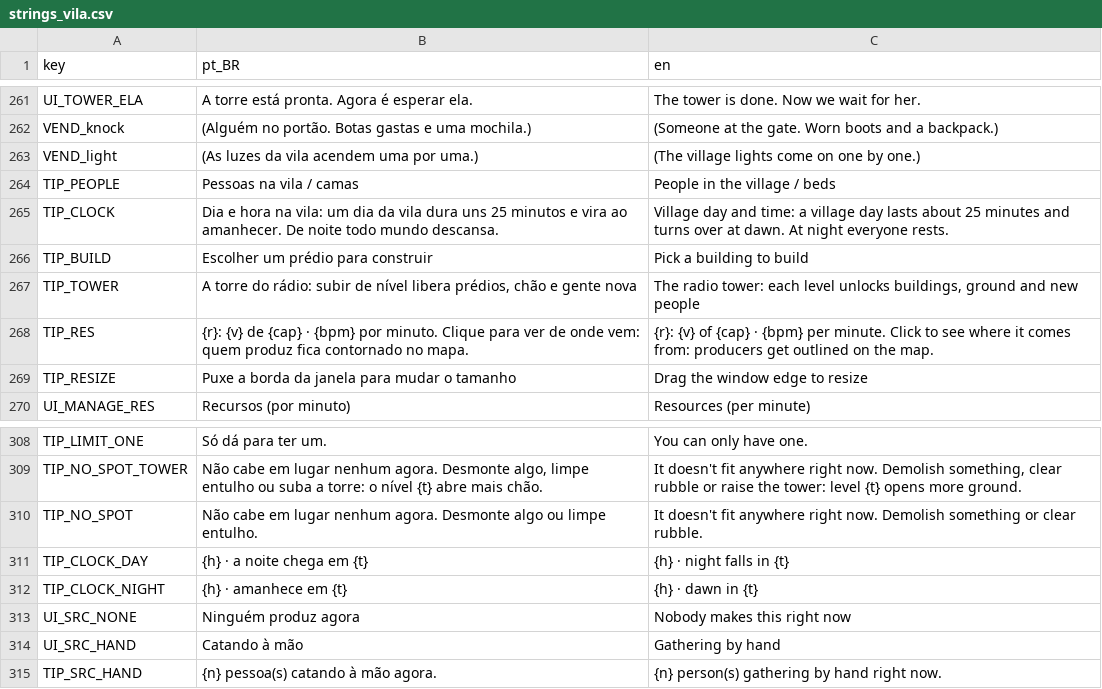
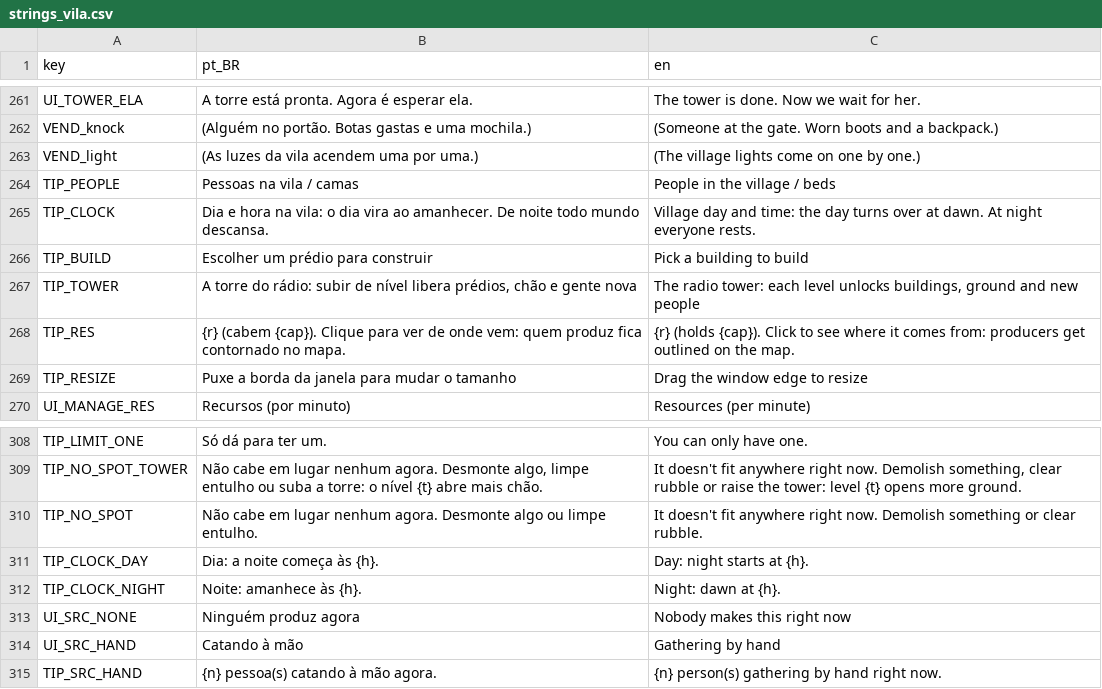
Before and after one commit to koenigkan12/task-bar, a CSV file: vila/data/i18n/strings_vila.csv, drawn as a sheet; only a part is shown, gaps mark what is left out.

```diff
--- a/vila/data/i18n/strings_vila.csv
+++ b/vila/data/i18n/strings_vila.csv
@@ -264,6 +264,6 @@ VEND_light,(As luzes da vila acendem uma por uma.),(The village lights come on o
 TIP_PEOPLE,Pessoas na vila / camas,People in the village / beds
-TIP_CLOCK,"Dia e hora na vila: um dia da vila dura uns 25 minutos e vira ao amanhecer. De noite todo mundo descansa.","Village day and time: a village day lasts about 25 minutes and turns over at dawn. At night everyone rests."
+TIP_CLOCK,"Dia e hora na vila: o dia vira ao amanhecer. De noite todo mundo descansa.","Village day and time: the day turns over at dawn. At night everyone rests."
 TIP_BUILD,Escolher um prédio para construir,Pick a building to build
 TIP_TOWER,"A torre do rádio: subir de nível libera prédios, chão e gente nova","The radio tower: each level unlocks buildings, ground and new people"
-TIP_RES,"{r}: {v} de {cap} · {bpm} por minuto. Clique para ver de onde vem: quem produz fica contornado no mapa.","{r}: {v} of {cap} · {bpm} per minute. Click to see where it comes from: producers get outlined on the map."
+TIP_RES,"{r} (cabem {cap}). Clique para ver de onde vem: quem produz fica contornado no mapa.","{r} (holds {cap}). Click to see where it comes from: producers get outlined on the map."
 TIP_RESIZE,Puxe a borda da janela para mudar o tamanho,Drag the window edge to resize
@@ -310,4 +310,4 @@ TIP_NO_SPOT_TOWER,"Não cabe em lugar nenhum agora. Desmonte algo, limpe entulho
 TIP_NO_SPOT,"Não cabe em lugar nenhum agora. Desmonte algo ou limpe entulho.","It doesn't fit anywhere right now. Demolish something or clear rubble."
-TIP_CLOCK_DAY,"{h} · a noite chega em {t}","{h} · night falls in {t}"
-TIP_CLOCK_NIGHT,"{h} · amanhece em {t}","{h} · dawn in {t}"
+TIP_CLOCK_DAY,"Dia: a noite começa às {h}.","Day: night starts at {h}."
+TIP_CLOCK_NIGHT,"Noite: amanhece às {h}.","Night: dawn at {h}."
 UI_SRC_NONE,Ninguém produz agora,Nobody makes this right now
```
Also changed, not shown: 2 other files.
